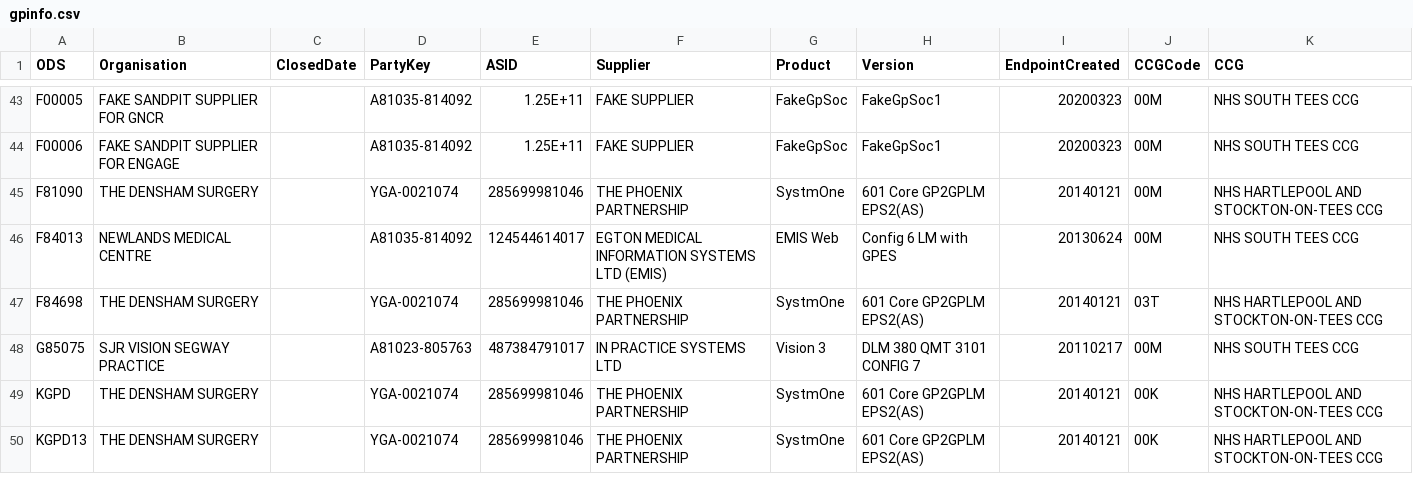
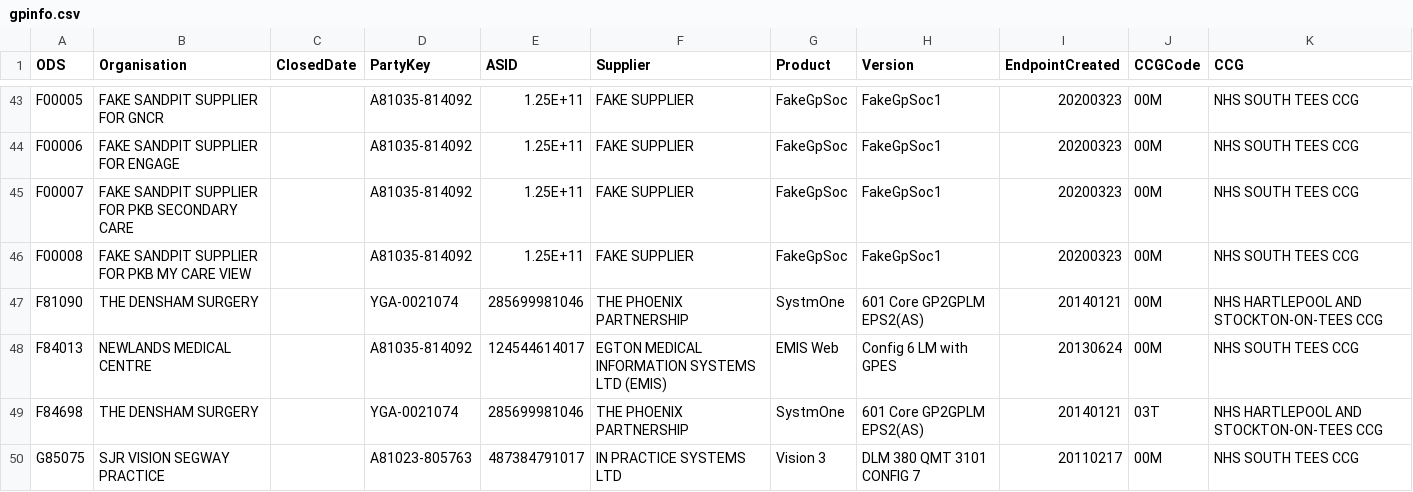
Before and after one commit to NHSDigital/nhs-app-api, a CSV file: backendworker/configurations/gpinfo.csv, drawn as a sheet; only a part is shown, gaps mark what is left out; the shorter side is filled out with more unchanged rows; the diff names each change by its address in the sheet, - before the commit and + after, or states it on an @@ line.

```diff
--- a/backendworker/configurations/gpinfo.csv
+++ b/backendworker/configurations/gpinfo.csv
+row 45: F00007 | FAKE SANDPIT SUPPLIER FOR PKB SECONDARY CARE |  | A81035-814092 | 1.25E+11 | FAKE SUPPLIER | FakeGpSoc | FakeGpSoc1 | 20200323 | 00M | NHS SOUTH TEES CCG
+row 46: F00008 | FAKE SANDPIT SUPPLIER FOR PKB MY CARE VIEW |  | A81035-814092 | 1.25E+11 | FAKE SUPPLIER | FakeGpSoc | FakeGpSoc1 | 20200323 | 00M | NHS SOUTH TEES CCG
```
Also changed, not shown: 21 other files.
